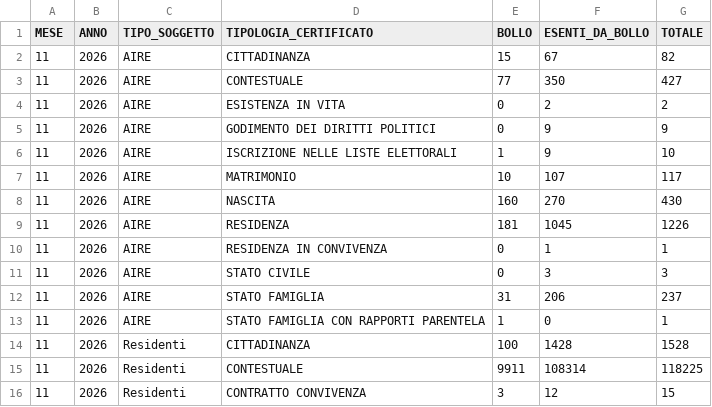
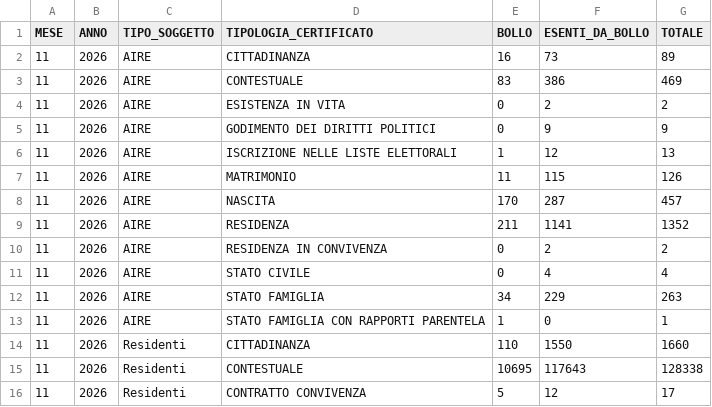
Before and after one commit to italia/anpr-opendata, a CSV file: data/certificati_last_month.csv, drawn as a sheet; only a part is shown; the diff covers the shown part only.

Commit message:
Update data 18-11-2026 10:34:32.180

```diff
--- a/data/certificati_last_month.csv
+++ b/data/certificati_last_month.csv
@@ -1,16 +1,16 @@
 MESE,ANNO,TIPO_SOGGETTO,TIPOLOGIA_CERTIFICATO,BOLLO,ESENTI_DA_BOLLO,TOTALE
-11,2026,AIRE,CITTADINANZA,15,67,82
-11,2026,AIRE,CONTESTUALE,77,350,427
+11,2026,AIRE,CITTADINANZA,16,73,89
+11,2026,AIRE,CONTESTUALE,83,386,469
 11,2026,AIRE,ESISTENZA IN VITA,0,2,2
 11,2026,AIRE,GODIMENTO DEI DIRITTI POLITICI,0,9,9
-11,2026,AIRE,ISCRIZIONE NELLE LISTE ELETTORALI,1,9,10
-11,2026,AIRE,MATRIMONIO,10,107,117
-11,2026,AIRE,NASCITA,160,270,430
-11,2026,AIRE,RESIDENZA,181,1045,1226
-11,2026,AIRE,RESIDENZA IN CONVIVENZA,0,1,1
-11,2026,AIRE,STATO CIVILE,0,3,3
-11,2026,AIRE,STATO FAMIGLIA,31,206,237
+11,2026,AIRE,ISCRIZIONE NELLE LISTE ELETTORALI,1,12,13
+11,2026,AIRE,MATRIMONIO,11,115,126
+11,2026,AIRE,NASCITA,170,287,457
+11,2026,AIRE,RESIDENZA,211,1141,1352
+11,2026,AIRE,RESIDENZA IN CONVIVENZA,0,2,2
+11,2026,AIRE,STATO CIVILE,0,4,4
+11,2026,AIRE,STATO FAMIGLIA,34,229,263
 11,2026,AIRE,STATO FAMIGLIA CON RAPPORTI PARENTELA,1,0,1
-11,2026,Residenti,CITTADINANZA,100,1428,1528
-11,2026,Residenti,CONTESTUALE,9911,108314,118225
-11,2026,Residenti,CONTRATTO CONVIVENZA,3,12,15
+11,2026,Residenti,CITTADINANZA,110,1550,1660
+11,2026,Residenti,CONTESTUALE,10695,117643,128338
+11,2026,Residenti,CONTRATTO CONVIVENZA,5,12,17
```
Also changed, not shown: 38 edited cells elsewhere in this file.
